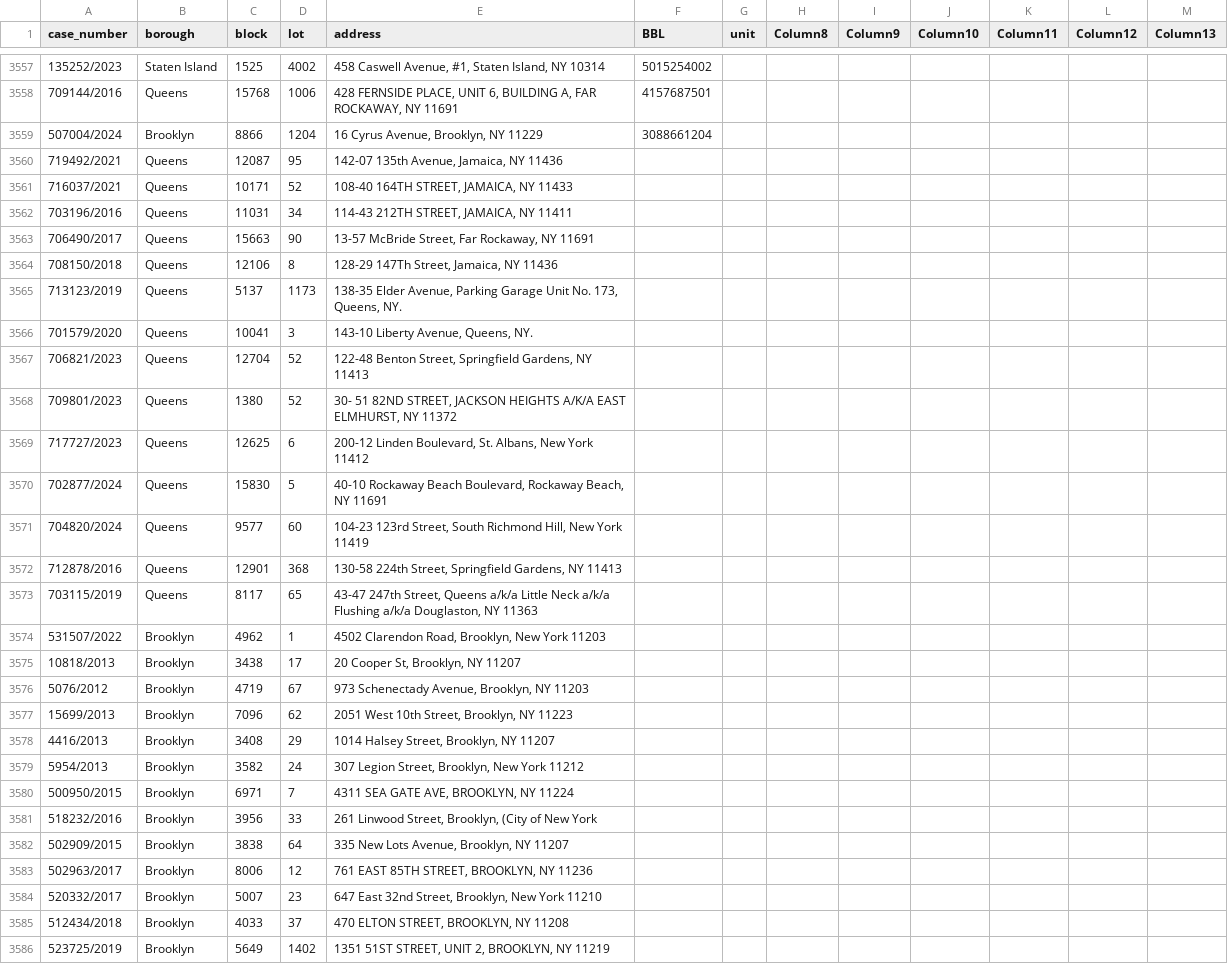
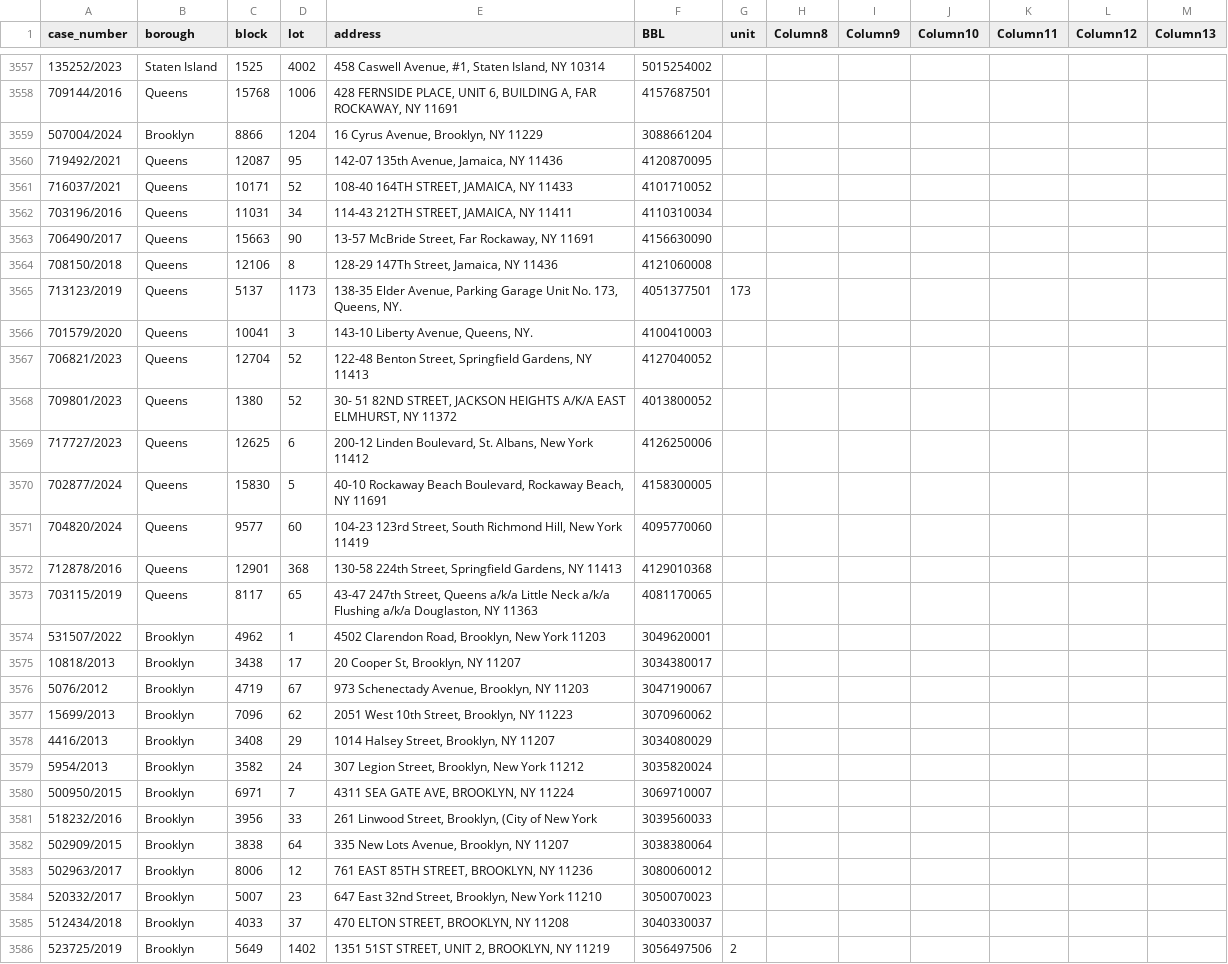
Before and after one commit to ivoytov/forqloz, a CSV file: web/foreclosures/lots.csv, drawn as a sheet; only a part is shown, gaps mark what is left out; the diff covers the shown part only.

```diff
--- a/web/foreclosures/lots.csv
+++ b/web/foreclosures/lots.csv
@@ -3559,28 +3559,28 @@ case_number,borough,block,lot,address,BBL,unit,Column8,Column9,Column10,Column11
 507004/2024,Brooklyn,8866,1204,"16 Cyrus Avenue, Brooklyn, NY 11229",3088661204,,,,,,,
-719492/2021,Queens,12087,95,"142-07 135th Avenue, Jamaica, NY 11436",,
-716037/2021,Queens,10171,52,"108-40 164TH STREET, JAMAICA, NY 11433",,
-703196/2016,Queens,11031,34,"114-43 212TH STREET, JAMAICA, NY 11411",,
-706490/2017,Queens,15663,90,"13-57 McBride Street, Far Rockaway, NY 11691",,
-708150/2018,Queens,12106,8,"128-29 147Th Street, Jamaica, NY 11436",,
-713123/2019,Queens,5137,1173,"138-35 Elder Avenue, Parking Garage Unit No. 173, Queens, NY.",,
-701579/2020,Queens,10041,3,"143-10 Liberty Avenue, Queens, NY.",,
-706821/2023,Queens,12704,52,"122-48 Benton Street, Springfield Gardens, NY 11413",,
-709801/2023,Queens,1380,52,"30- 51 82ND STREET, JACKSON HEIGHTS A/K/A EAST ELMHURST, NY 11372",,
-717727/2023,Queens,12625,6,"200-12 Linden Boulevard, St. Albans, New York 11412",,
-702877/2024,Queens,15830,5,"40-10 Rockaway Beach Boulevard, Rockaway Beach, NY 11691",,
-704820/2024,Queens,9577,60,"104-23 123rd Street, South Richmond Hill, New York 11419",,
-712878/2016,Queens,12901,368,"130-58 224th Street, Springfield Gardens, NY 11413",,
-703115/2019,Queens,8117,65,"43-47 247th Street, Queens a/k/a Little Neck a/k/a Flushing a/k/a Douglaston, NY 11363",,
-531507/2022,Brooklyn,4962,1,"4502 Clarendon Road, Brooklyn, New York 11203",,
-10818/2013,Brooklyn,3438,17,"20 Cooper St, Brooklyn, NY 11207",,
-5076/2012,Brooklyn,4719,67,"973 Schenectady Avenue, Brooklyn, NY 11203",,
-15699/2013,Brooklyn,7096,62,"2051 West 10th Street, Brooklyn, NY 11223",,
-4416/2013,Brooklyn,3408,29,"1014 Halsey Street, Brooklyn, NY 11207",,
-5954/2013,Brooklyn,3582,24,"307 Legion Street, Brooklyn, New York 11212",,
-500950/2015,Brooklyn,6971,7,"4311 SEA GATE AVE, BROOKLYN, NY 11224",,
-518232/2016,Brooklyn,3956,33,"261 Linwood Street, Brooklyn, (City of New York",,
-502909/2015,Brooklyn,3838,64,"335 New Lots Avenue, Brooklyn, NY 11207",,
-502963/2017,Brooklyn,8006,12,"761 EAST 85TH STREET, BROOKLYN, NY 11236",,
-520332/2017,Brooklyn,5007,23,"647 East 32nd Street, Brooklyn, New York 11210",,
-512434/2018,Brooklyn,4033,37,"470 ELTON STREET, BROOKLYN, NY 11208",,
-523725/2019,Brooklyn,5649,1402,"1351 51ST STREET, UNIT 2, BROOKLYN, NY 11219",,
+719492/2021,Queens,12087,95,"142-07 135th Avenue, Jamaica, NY 11436",4120870095,,,,,,,
+716037/2021,Queens,10171,52,"108-40 164TH STREET, JAMAICA, NY 11433",4101710052,,,,,,,
+703196/2016,Queens,11031,34,"114-43 212TH STREET, JAMAICA, NY 11411",4110310034,,,,,,,
+706490/2017,Queens,15663,90,"13-57 McBride Street, Far Rockaway, NY 11691",4156630090,,,,,,,
+708150/2018,Queens,12106,8,"128-29 147Th Street, Jamaica, NY 11436",4121060008,,,,,,,
+713123/2019,Queens,5137,1173,"138-35 Elder Avenue, Parking Garage Unit No. 173, Queens, NY.",4051377501,173,,,,,,
+701579/2020,Queens,10041,3,"143-10 Liberty Avenue, Queens, NY.",4100410003,,,,,,,
+706821/2023,Queens,12704,52,"122-48 Benton Street, Springfield Gardens, NY 11413",4127040052,,,,,,,
+709801/2023,Queens,1380,52,"30- 51 82ND STREET, JACKSON HEIGHTS A/K/A EAST ELMHURST, NY 11372",4013800052,,,,,,,
+717727/2023,Queens,12625,6,"200-12 Linden Boulevard, St. Albans, New York 11412",4126250006,,,,,,,
+702877/2024,Queens,15830,5,"40-10 Rockaway Beach Boulevard, Rockaway Beach, NY 11691",4158300005,,,,,,,
+704820/2024,Queens,9577,60,"104-23 123rd Street, South Richmond Hill, New York 11419",4095770060,,,,,,,
+712878/2016,Queens,12901,368,"130-58 224th Street, Springfield Gardens, NY 11413",4129010368,,,,,,,
+703115/2019,Queens,8117,65,"43-47 247th Street, Queens a/k/a Little Neck a/k/a Flushing a/k/a Douglaston, NY 11363",4081170065,,,,,,,
+531507/2022,Brooklyn,4962,1,"4502 Clarendon Road, Brooklyn, New York 11203",3049620001,,,,,,,
+10818/2013,Brooklyn,3438,17,"20 Cooper St, Brooklyn, NY 11207",3034380017,,,,,,,
+5076/2012,Brooklyn,4719,67,"973 Schenectady Avenue, Brooklyn, NY 11203",3047190067,,,,,,,
+15699/2013,Brooklyn,7096,62,"2051 West 10th Street, Brooklyn, NY 11223",3070960062,,,,,,,
+4416/2013,Brooklyn,3408,29,"1014 Halsey Street, Brooklyn, NY 11207",3034080029,,,,,,,
+5954/2013,Brooklyn,3582,24,"307 Legion Street, Brooklyn, New York 11212",3035820024,,,,,,,
+500950/2015,Brooklyn,6971,7,"4311 SEA GATE AVE, BROOKLYN, NY 11224",3069710007,,,,,,,
+518232/2016,Brooklyn,3956,33,"261 Linwood Street, Brooklyn, (City of New York",3039560033,,,,,,,
+502909/2015,Brooklyn,3838,64,"335 New Lots Avenue, Brooklyn, NY 11207",3038380064,,,,,,,
+502963/2017,Brooklyn,8006,12,"761 EAST 85TH STREET, BROOKLYN, NY 11236",3080060012,,,,,,,
+520332/2017,Brooklyn,5007,23,"647 East 32nd Street, Brooklyn, New York 11210",3050070023,,,,,,,
+512434/2018,Brooklyn,4033,37,"470 ELTON STREET, BROOKLYN, NY 11208",3040330037,,,,,,,
+523725/2019,Brooklyn,5649,1402,"1351 51ST STREET, UNIT 2, BROOKLYN, NY 11219",3056497506,2,,,,,,
```
Also changed, not shown: 26 edited cells elsewhere in this file, web/foreclosures/pluto.csv, 1 other file.
